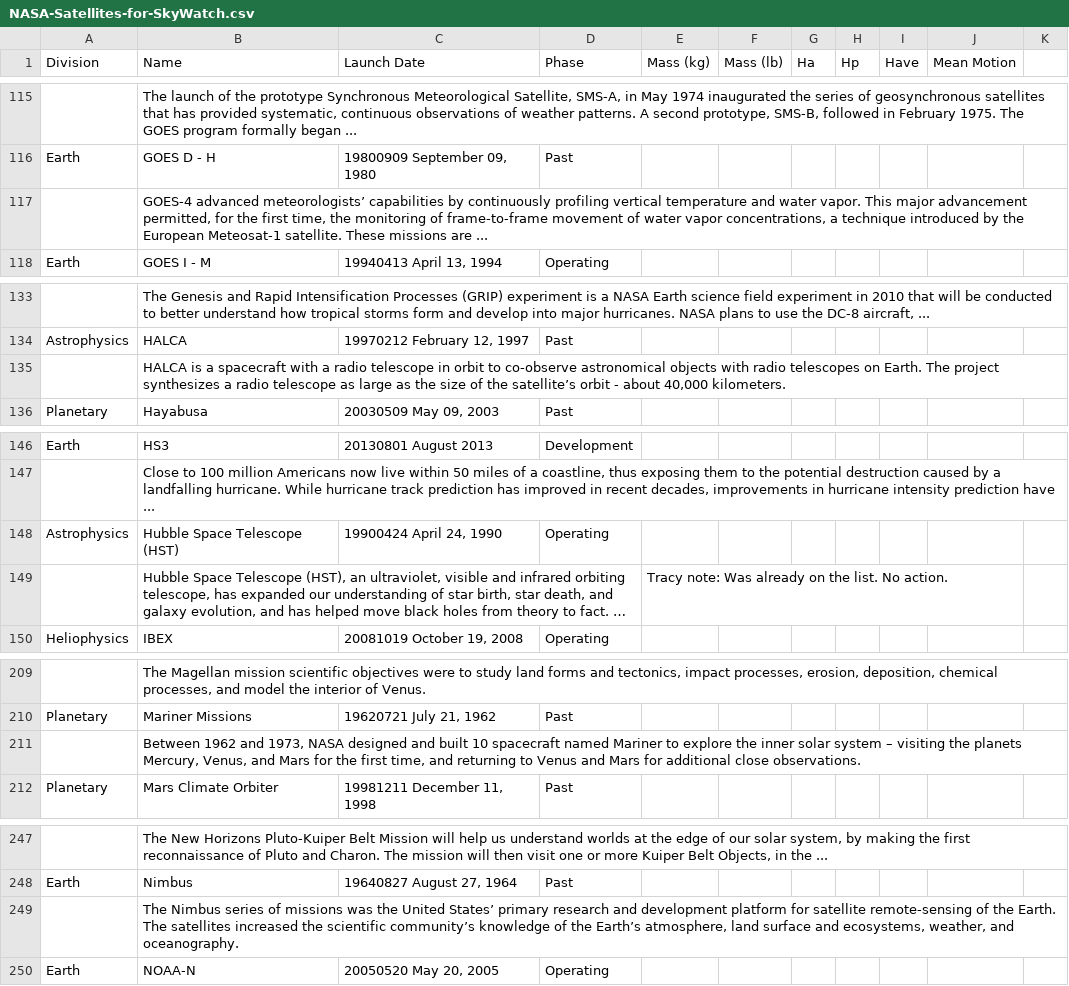
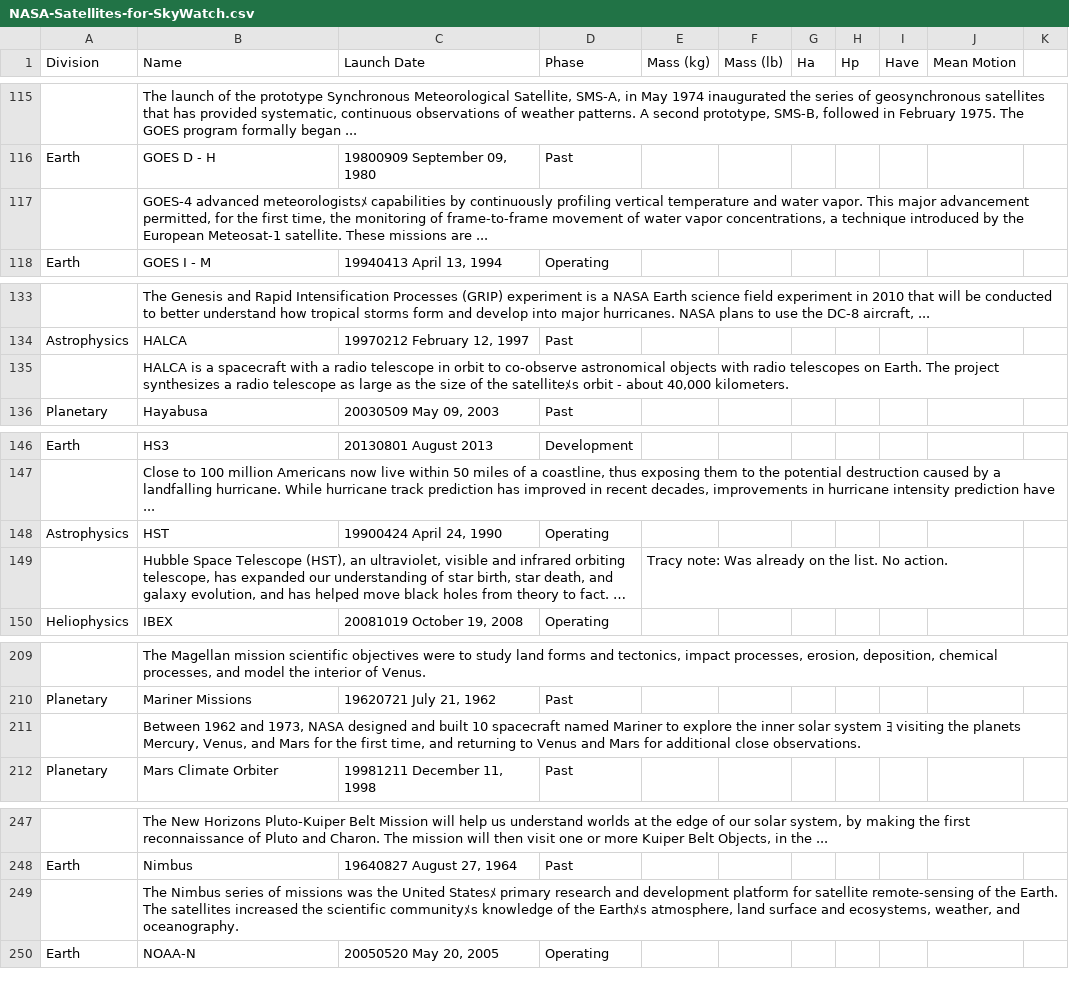
Before and after one commit to koansys/isat, a CSV file: science-sats/NASA-Satellites-for-SkyWatch.csv, drawn as a sheet; only a part is shown, gaps mark what is left out; long unchanged cells end in …; the diff covers the shown part only; the diff names each change by its address in the sheet, - before the commit and + after, or states it on an @@ line.

```diff
--- a/science-sats/NASA-Satellites-for-SkyWatch.csv
+++ b/science-sats/NASA-Satellites-for-SkyWatch.csv
-B117 (Name): GOES-4 advanced meteorologists’ capabilities by…
+B117 (Name): GOES-4 advanced meteorologistsﾒ capabilities by…
-B135 (Name): …of the satellite’s orbit -…
+B135 (Name): …of the satelliteﾒs orbit -…
-B148 (Name): Hubble Space Telescope (HST)
+B148 (Name): HST
-B211 (Name): …solar system – visiting the…
+B211 (Name): …solar system ﾖ visiting the…
-B249 (Name): …the United States’ primary research and development platform for satellite remote-sensing of the Earth. The satellites increased the scientific community’s knowledge of the Earth’s atmosphere, land…
+B249 (Name): …the United Statesﾒ primary research and development platform for satellite remote-sensing of the Earth. The satellites increased the scientific communityﾒs knowledge of the Earthﾒs atmosphere, land…
```
Also changed, not shown: 11 edited cells elsewhere in this file.
